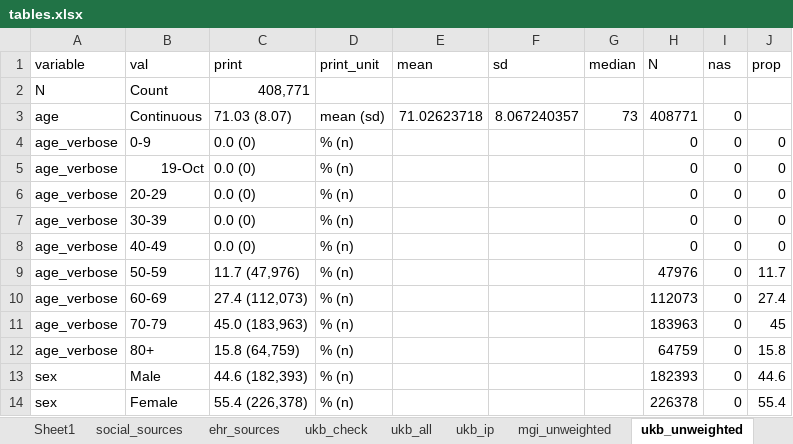
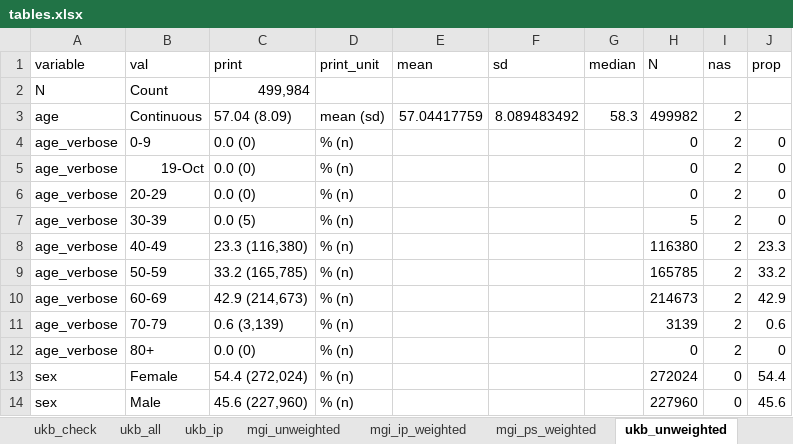
Before and after one commit to maxsal/biobank_selection_weights, an Excel workbook: docs/tables.xlsx, sheet ukb_unweighted, drawn as a sheet; only a part is shown; values as stored, in another font and other column widths than the file's, no borders; the diff covers the shown part only; the diff names each change by its address in the sheet, - before the commit and + after, or states it on an @@ line.

```diff
--- a/docs/tables.xlsx (sheet ukb_unweighted)
+++ b/docs/tables.xlsx (sheet ukb_unweighted)
+sheet tab: mgi_ip_weighted
+sheet tab: mgi_ps_weighted
-C2 (print): 408,771
+C2 (print): 499,984
-C3 (print): 71.03 (8.07)
+C3 (print): 57.04 (8.09)
-E3 (mean): 71.02623718
+E3 (mean): 57.04417759
-F3 (sd): 8.067240357
+F3 (sd): 8.089483492
-G3 (median): 73
+G3 (median): 58.3
-H3 (N): 408771
+H3 (N): 499982
-I3:I12 (nas): 0
+I3:I12 (nas): 2
-C7 (print): 0.0 (0)
+C7 (print): 0.0 (5)
-H7 (N): 0
+H7 (N): 5
-C8 (print): 0.0 (0)
+C8 (print): 23.3 (116,380)
-H8 (N): 0
+H8 (N): 116380
-J8 (prop): 0
+J8 (prop): 23.3
-C9 (print): 11.7 (47,976)
+C9 (print): 33.2 (165,785)
-H9 (N): 47976
+H9 (N): 165785
-J9 (prop): 11.7
+J9 (prop): 33.2
-C10 (print): 27.4 (112,073)
+C10 (print): 42.9 (214,673)
-H10 (N): 112073
+H10 (N): 214673
-J10 (prop): 27.4
+J10 (prop): 42.9
-C11 (print): 45.0 (183,963)
+C11 (print): 0.6 (3,139)
-H11 (N): 183963
+H11 (N): 3139
-J11 (prop): 45
+J11 (prop): 0.6
-C12 (print): 15.8 (64,759)
+C12 (print): 0.0 (0)
-H12 (N): 64759
+H12 (N): 0
-J12 (prop): 15.8
+J12 (prop): 0
-B13 (val): Male
+B13 (val): Female
-C13 (print): 44.6 (182,393)
+C13 (print): 54.4 (272,024)
-H13 (N): 182393
+H13 (N): 272024
-J13 (prop): 44.6
+J13 (prop): 54.4
-B14 (val): Female
+B14 (val): Male
-C14 (print): 55.4 (226,378)
+C14 (print): 45.6 (227,960)
-H14 (N): 226378
+H14 (N): 227960
-J14 (prop): 55.4
+J14 (prop): 45.6
```
Also changed, not shown: 14 added rows, 1 removed row and 60 edited cells elsewhere in this sheet, sheet Sheet1, sheet mgi_unweighted, other sheet tabs, 2 other files.
